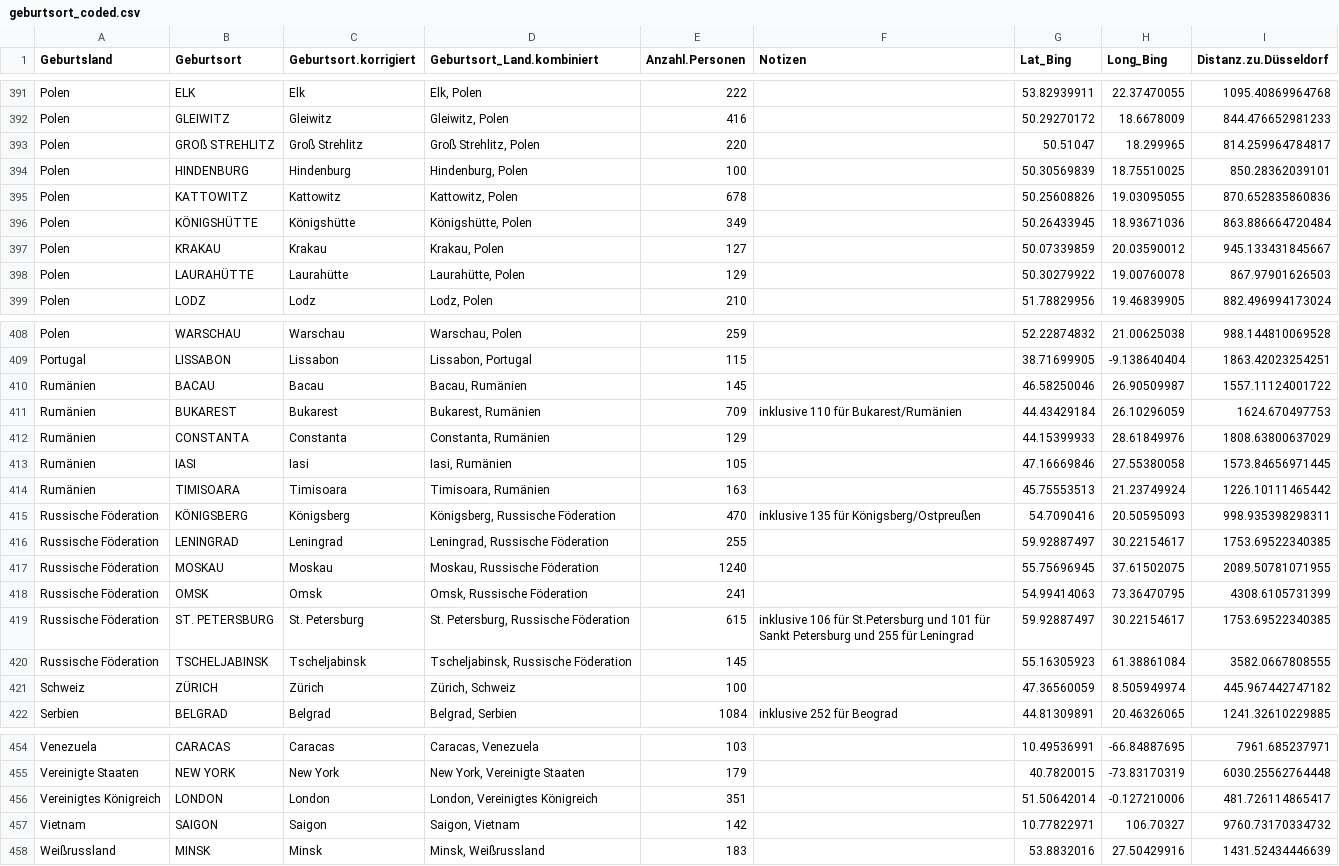
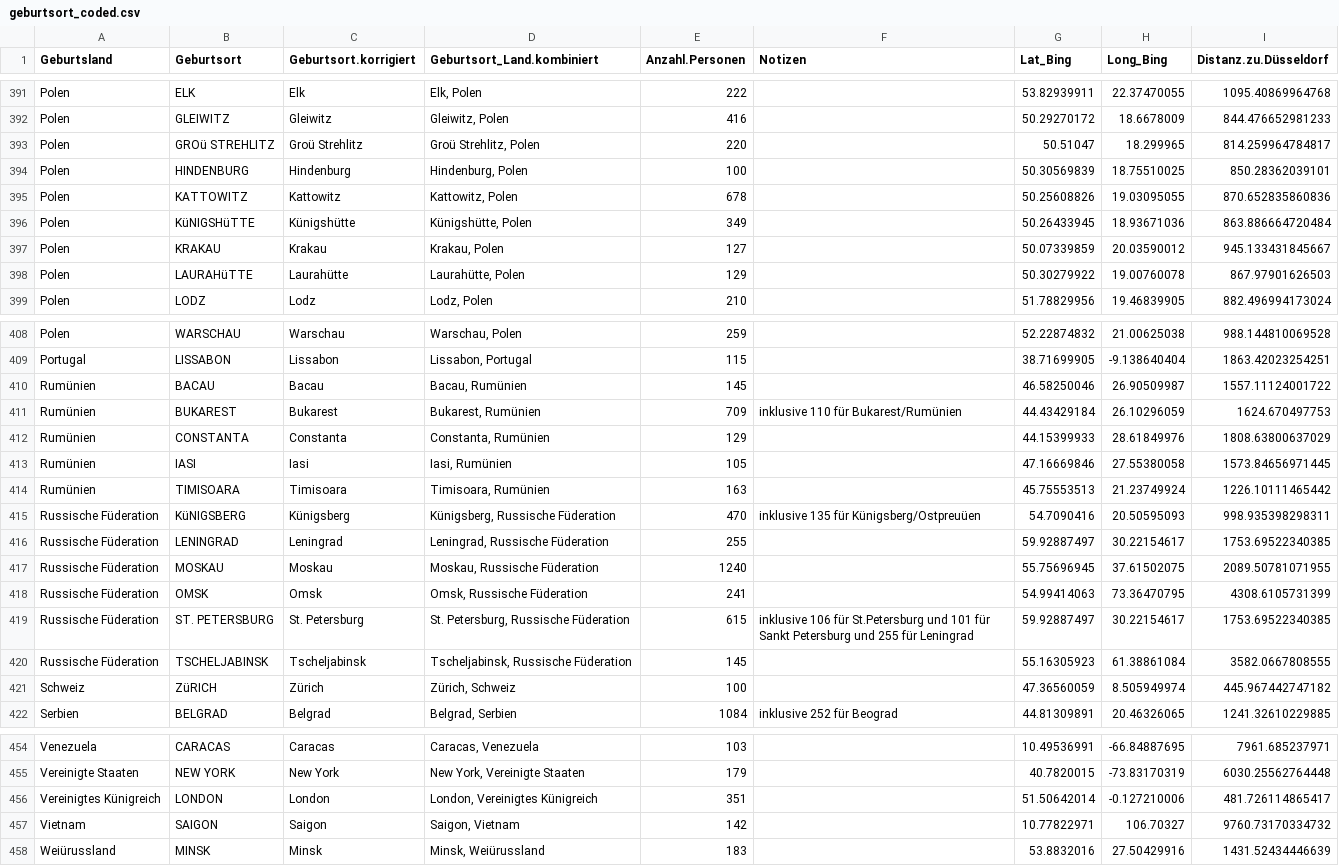
Before and after one commit to kischacht/rp-zugezogene, a CSV file: opendata/geburtsort_coded.csv (was data/geburtsort_coded.csv), drawn as a sheet; only a part is shown, gaps mark what is left out; the diff covers the shown part only; the diff names each change by its address in the sheet, - before the commit and + after, or states it on an @@ line.

```diff
--- a/data/geburtsort_coded.csv
+++ b/opendata/geburtsort_coded.csv
-B393 (Geburtsort): GROß STREHLITZ
+B393 (Geburtsort): GROü STREHLITZ
-C393 (Geburtsort.korrigiert): Groß Strehlitz
+C393 (Geburtsort.korrigiert): Groü Strehlitz
-D393 (Geburtsort_Land.kombiniert): Groß Strehlitz, Polen
+D393 (Geburtsort_Land.kombiniert): Groü Strehlitz, Polen
-B396 (Geburtsort): KÖNIGSHÜTTE
+B396 (Geburtsort): KüNIGSHüTTE
-C396 (Geburtsort.korrigiert): Königshütte
+C396 (Geburtsort.korrigiert): Künigshütte
-D396 (Geburtsort_Land.kombiniert): Königshütte, Polen
+D396 (Geburtsort_Land.kombiniert): Künigshütte, Polen
-B398 (Geburtsort): LAURAHÜTTE
+B398 (Geburtsort): LAURAHüTTE
-A410:A414 (Geburtsland): Rumänien
+A410:A414 (Geburtsland): Rumünien
-D410 (Geburtsort_Land.kombiniert): Bacau, Rumänien
+D410 (Geburtsort_Land.kombiniert): Bacau, Rumünien
-D411 (Geburtsort_Land.kombiniert): Bukarest, Rumänien
+D411 (Geburtsort_Land.kombiniert): Bukarest, Rumünien
-F411 (Notizen): inklusive 110 für Bukarest/Rumänien
+F411 (Notizen): inklusive 110 für Bukarest/Rumünien
-D412 (Geburtsort_Land.kombiniert): Constanta, Rumänien
+D412 (Geburtsort_Land.kombiniert): Constanta, Rumünien
-D413 (Geburtsort_Land.kombiniert): Iasi, Rumänien
+D413 (Geburtsort_Land.kombiniert): Iasi, Rumünien
-D414 (Geburtsort_Land.kombiniert): Timisoara, Rumänien
+D414 (Geburtsort_Land.kombiniert): Timisoara, Rumünien
-A415:A420 (Geburtsland): Russische Föderation
+A415:A420 (Geburtsland): Russische Füderation
-B415 (Geburtsort): KÖNIGSBERG
+B415 (Geburtsort): KüNIGSBERG
-C415 (Geburtsort.korrigiert): Königsberg
+C415 (Geburtsort.korrigiert): Künigsberg
-D415 (Geburtsort_Land.kombiniert): Königsberg, Russische Föderation
+D415 (Geburtsort_Land.kombiniert): Künigsberg, Russische Füderation
-F415 (Notizen): inklusive 135 für Königsberg/Ostpreußen
+F415 (Notizen): inklusive 135 für Künigsberg/Ostpreuüen
-D416 (Geburtsort_Land.kombiniert): Leningrad, Russische Föderation
+D416 (Geburtsort_Land.kombiniert): Leningrad, Russische Füderation
-D417 (Geburtsort_Land.kombiniert): Moskau, Russische Föderation
+D417 (Geburtsort_Land.kombiniert): Moskau, Russische Füderation
-D418 (Geburtsort_Land.kombiniert): Omsk, Russische Föderation
+D418 (Geburtsort_Land.kombiniert): Omsk, Russische Füderation
-D419 (Geburtsort_Land.kombiniert): St. Petersburg, Russische Föderation
+D419 (Geburtsort_Land.kombiniert): St. Petersburg, Russische Füderation
-D420 (Geburtsort_Land.kombiniert): Tscheljabinsk, Russische Föderation
+D420 (Geburtsort_Land.kombiniert): Tscheljabinsk, Russische Füderation
-B421 (Geburtsort): ZÜRICH
+B421 (Geburtsort): ZüRICH
-A456 (Geburtsland): Vereinigtes Königreich
+A456 (Geburtsland): Vereinigtes Künigreich
-D456 (Geburtsort_Land.kombiniert): London, Vereinigtes Königreich
+D456 (Geburtsort_Land.kombiniert): London, Vereinigtes Künigreich
-A458 (Geburtsland): Weißrussland
+A458 (Geburtsland): Weiürussland
-D458 (Geburtsort_Land.kombiniert): Minsk, Weißrussland
+D458 (Geburtsort_Land.kombiniert): Minsk, Weiürussland
```
Also changed, not shown: 41 edited cells elsewhere in this file, 9 other files.
